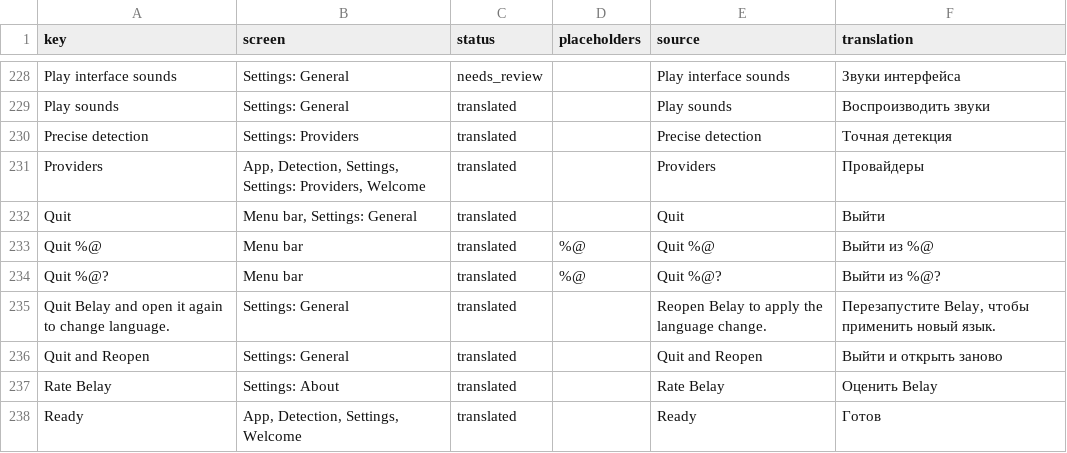
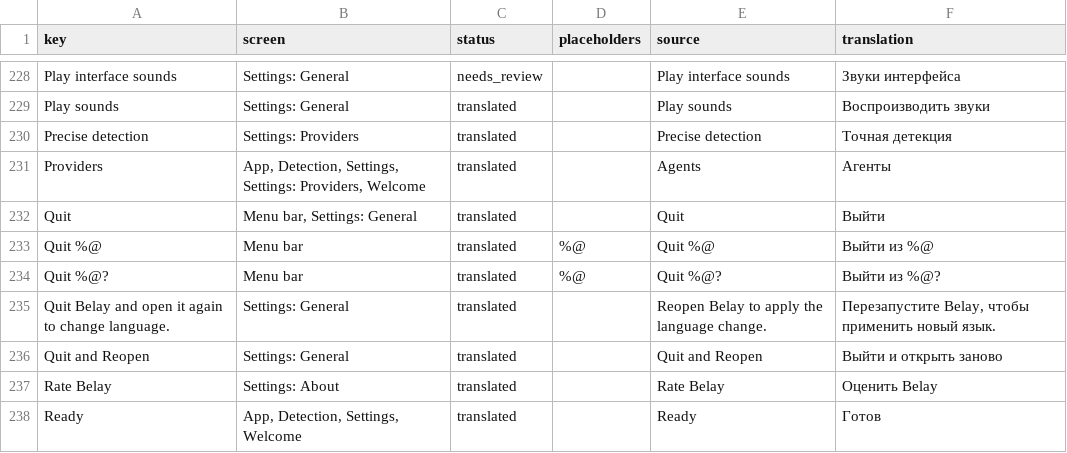
Before and after one commit to PerfectoWeb/Belay, a CSV file: Localization/ru.csv, drawn as a sheet; only a part is shown, gaps mark what is left out.

Commit message:
Agents pane: matched tiles, tertiary status

```diff
--- a/Localization/ru.csv
+++ b/Localization/ru.csv
@@ -233,3 +233,3 @@ Play sounds,Settings: General,translated,,Play sounds,Воспроизводит
 Precise detection,Settings: Providers,translated,,Precise detection,Точная детекция
-Providers,"App, Detection, Settings, Settings: Providers, Welcome",translated,,Providers,Провайдеры
+Providers,"App, Detection, Settings, Settings: Providers, Welcome",translated,,Agents,Агенты
 Quit,"Menu bar, Settings: General",translated,,Quit,Выйти
```
Also changed, not shown: Localization/de.csv, Localization/en.csv, 7 other files.
